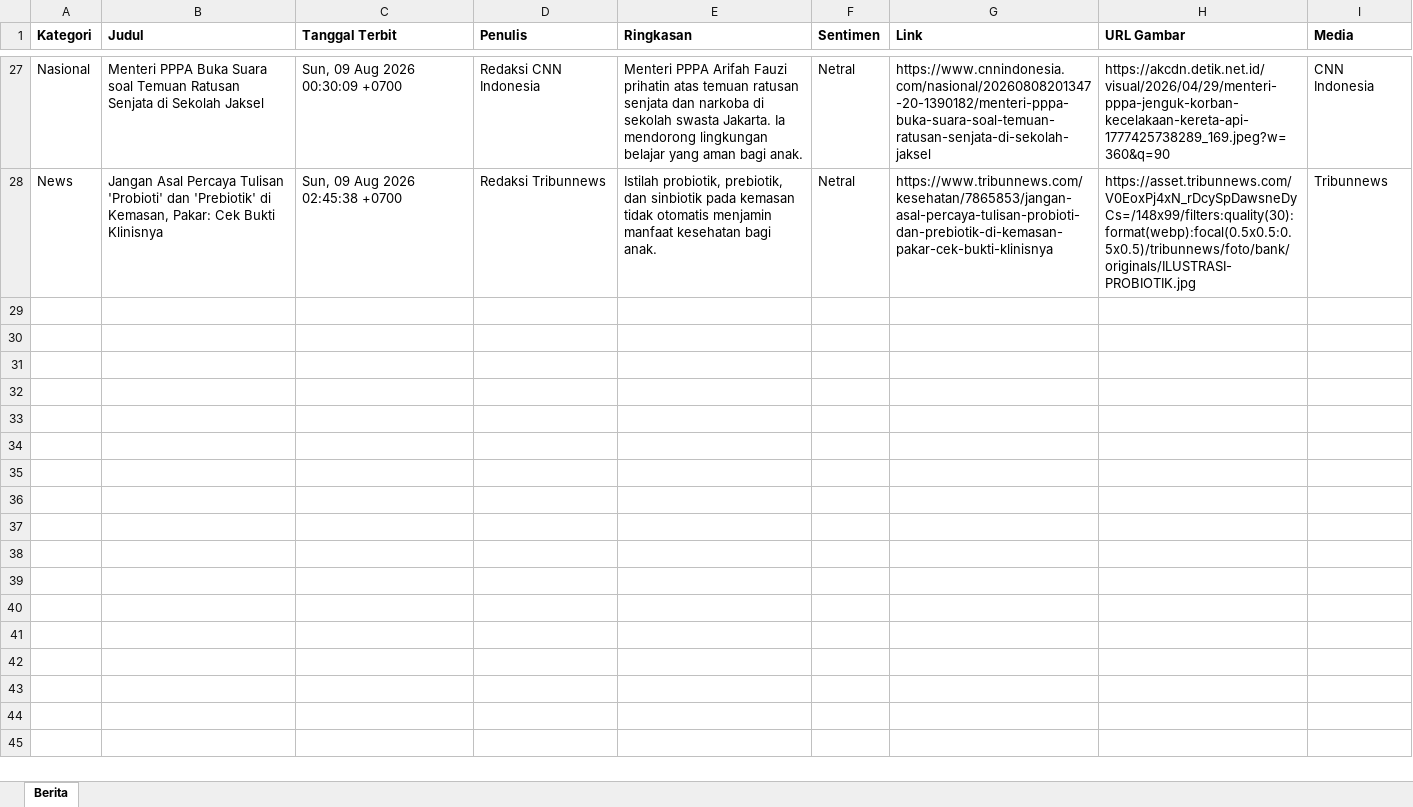
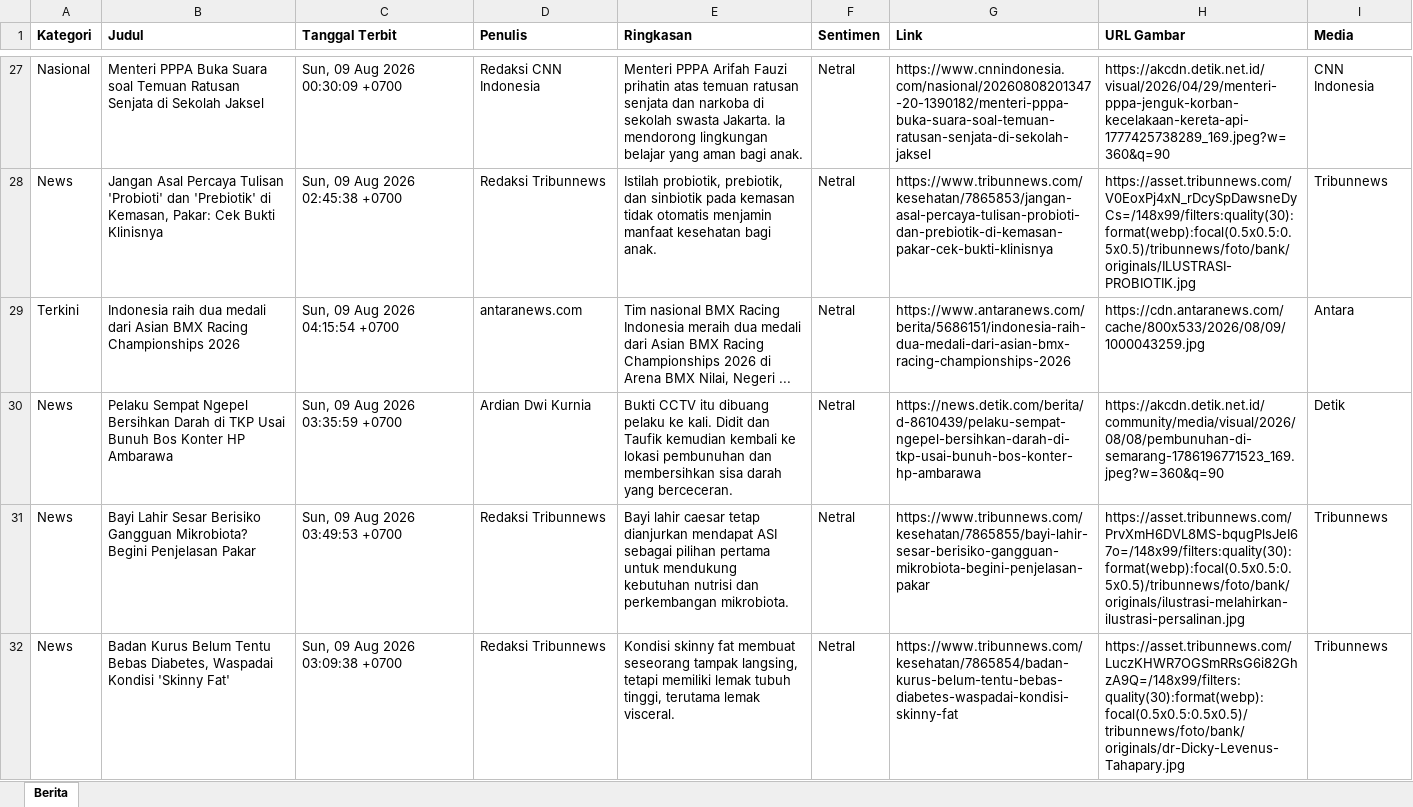
Before and after one commit to heriiskandar-pixel/scraper-berita-antara, an Excel workbook: data/berita_2026-08-09.xlsx, sheet Berita, drawn as a sheet; only a part is shown, gaps mark what is left out; values as stored, in another font and other column widths than the file's, no borders; the diff names each change by its address in the sheet, - before the commit and + after, or states it on an @@ line.

```diff
--- a/data/berita_2026-08-09.xlsx (sheet Berita)
+++ b/data/berita_2026-08-09.xlsx (sheet Berita)
+row 29: Terkini | Indonesia raih dua medali dari Asian BMX Racing Championships 2026 | Sun, 09 Aug 2026 04:15:54 +0700 | antaranews.com | Tim nasional BMX Racing Indonesia meraih dua medali dari Asian BMX Racing Championships 2026 di Arena BMX Nilai, Negeri ... | Netral | https://www.antaranews.com/berita/5686151/indonesia-raih-dua-medali-dari-asian-bmx-racing-championships-2026 | https://cdn.antaranews.com/cache/800x533/2026/08/09/1000043259.jpg | Antara
+row 30: News | Pelaku Sempat Ngepel Bersihkan Darah di TKP Usai Bunuh Bos Konter HP Ambarawa | Sun, 09 Aug 2026 03:35:59 +0700 | Ardian Dwi Kurnia | Bukti CCTV itu dibuang pelaku ke kali. Didit dan Taufik kemudian kembali ke lokasi pembunuhan dan membersihkan sisa darah yang berceceran. | Netral | https://news.detik.com/berita/d-8610439/pelaku-sempat-ngepel-bersihkan-darah-di-tkp-usai-bunuh-bos-konter-hp-ambarawa | https://akcdn.detik.net.id/community/media/visual/2026/08/08/pembunuhan-di-semarang-1786196771523_169.jpeg?w=360&q=90 | Detik
+row 31: News | Bayi Lahir Sesar Berisiko Gangguan Mikrobiota? Begini Penjelasan Pakar | Sun, 09 Aug 2026 03:49:53 +0700 | Redaksi Tribunnews | Bayi lahir caesar tetap dianjurkan mendapat ASI sebagai pilihan pertama untuk mendukung kebutuhan nutrisi dan perkembangan mikrobiota. | Netral | https://www.tribunnews.com/kesehatan/7865855/bayi-lahir-sesar-berisiko-gangguan-mikrobiota-begini-penjelasan-pakar | https://asset.tribunnews.com/PrvXmH6DVL8MS-bqugPlsJeI67o=/148x99/filters:quality(30):format(webp):focal(0.5x0.5:0.5x0.5)/tribunnews/foto/bank/originals/ilustrasi-melahirkan-ilustrasi-persalinan.jpg | Tribunnews
+row 32: News | Badan Kurus Belum Tentu Bebas Diabetes, Waspadai Kondisi 'Skinny Fat' | Sun, 09 Aug 2026 03:09:38 +0700 | Redaksi Tribunnews | Kondisi skinny fat membuat seseorang tampak langsing, tetapi memiliki lemak tubuh tinggi, terutama lemak visceral. | Netral | https://www.tribunnews.com/kesehatan/7865854/badan-kurus-belum-tentu-bebas-diabetes-waspadai-kondisi-skinny-fat | https://asset.tribunnews.com/LuczKHWR7OGSmRRsG6i82GhzA9Q=/148x99/filters:quality(30):format(webp):focal(0.5x0.5:0.5x0.5)/tribunnews/foto/bank/originals/dr-Dicky-Levenus-Tahapary.jpg | Tribunnews
```
Also changed, not shown: data/berita_2026-08-02.xlsx, data/berita_2026-08-04.xlsx, 4 other files.
